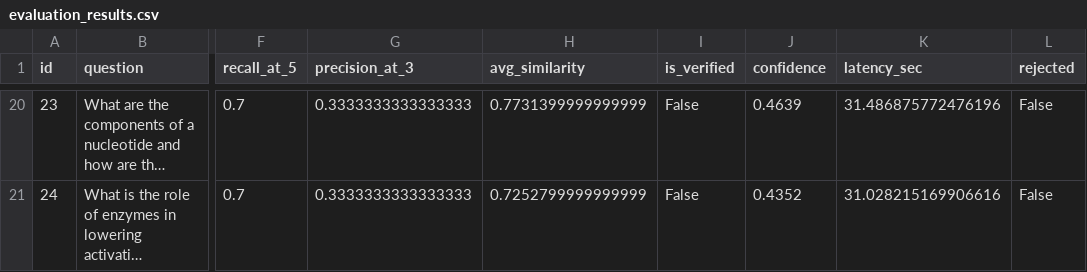
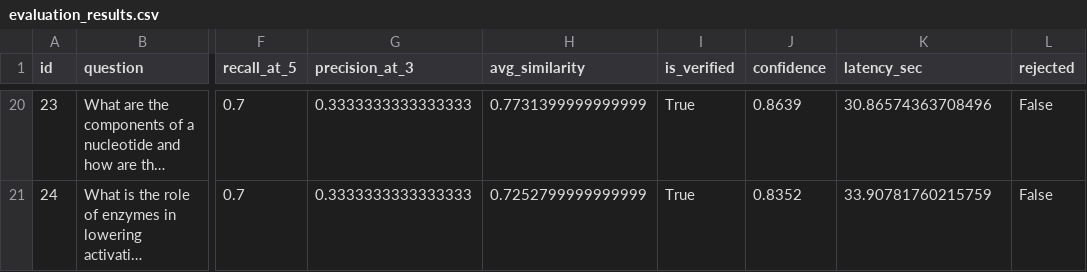
Before and after one commit to PranilBankar/Question_AndAnswerGeneration, a CSV file: rag/eval_results/evaluation_results.csv, drawn as a sheet; only a part is shown, gaps mark what is left out; long unchanged cells end in …; the diff covers the shown part only; the diff names each change by its address in the sheet, - before the commit and + after, or states it on an @@ line.

```diff
--- a/rag/eval_results/evaluation_results.csv
+++ b/rag/eval_results/evaluation_results.csv
-I20:I21 (is_verified): False
+I20:I21 (is_verified): True
-J20 (confidence): 0.4639
+J20 (confidence): 0.8639
-K20 (latency_sec): 31.486875772476196
+K20 (latency_sec): 30.86574363708496
-J21 (confidence): 0.4352
+J21 (confidence): 0.8352
-K21 (latency_sec): 31.028215169906616
+K21 (latency_sec): 33.90781760215759
```
Also changed, not shown: 34 edited cells elsewhere in this file, 4 other files.
